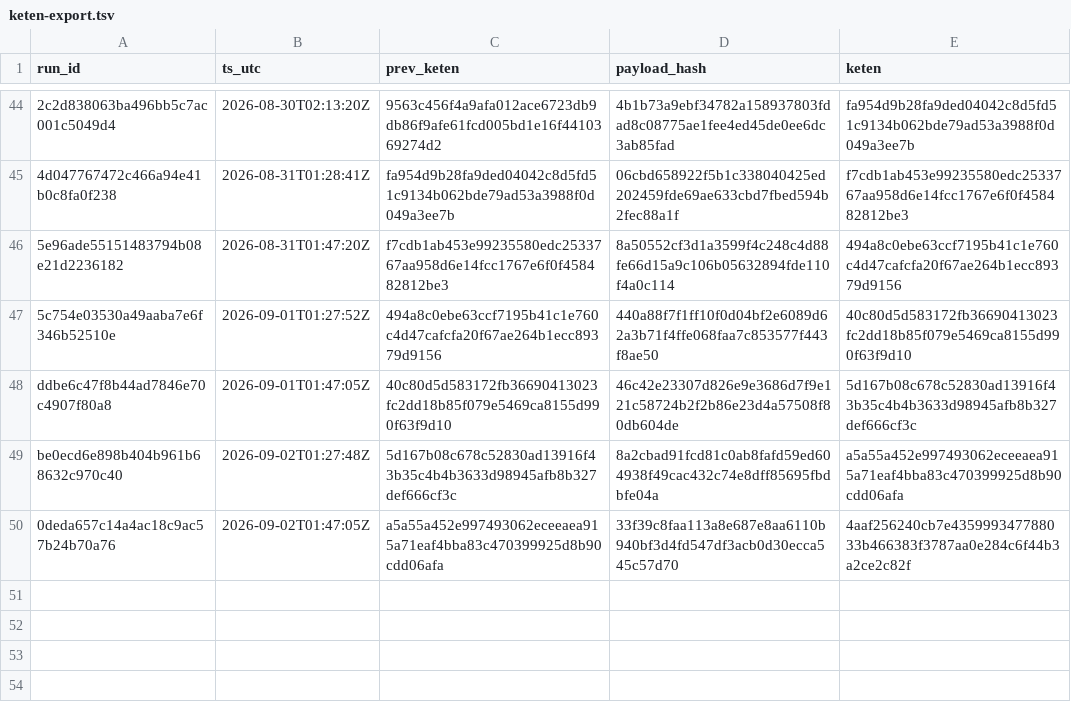
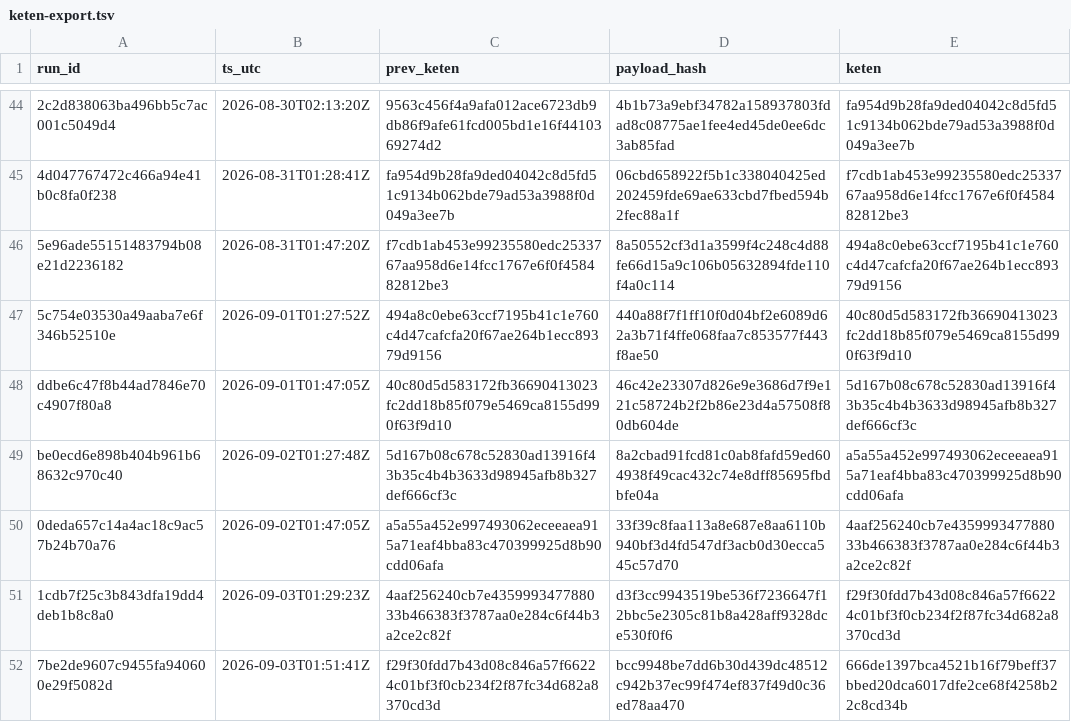
Before and after one commit to xevorhq-rgb/gerustbewaard-bewijs, a TSV file: bewijs_v2/keten-export.tsv, drawn as a sheet; only a part is shown, gaps mark what is left out.

```diff
--- a/bewijs_v2/keten-export.tsv
+++ b/bewijs_v2/keten-export.tsv
@@ -50 +50,3 @@ be0ecd6e898b404b961b68632c970c40	2026-09-02T01:27:48Z	5d167b08c678c52830ad13916f
 0deda657c14a4ac18c9ac57b24b70a76	2026-09-02T01:47:05Z	a5a55a452e997493062eceeaea915a71eaf4bba83c470399925d8b90cdd06afa	33f39c8faa113a8e687e8aa6110b940bf3d4fd547df3acb0d30ecca545c57d70	4aaf256240cb7e435999347788033b466383f3787aa0e284c6f44b3a2ce2c82f
+1cdb7f25c3b843dfa19dd4deb1b8c8a0	2026-09-03T01:29:23Z	4aaf256240cb7e435999347788033b466383f3787aa0e284c6f44b3a2ce2c82f	d3f3cc9943519be536f7236647f12bbc5e2305c81b8a428aff9328dce530f0f6	f29f30fdd7b43d08c846a57f66224c01bf3f0cb234f2f87fc34d682a8370cd3d
+7be2de9607c9455fa940600e29f5082d	2026-09-03T01:51:41Z	f29f30fdd7b43d08c846a57f66224c01bf3f0cb234f2f87fc34d682a8370cd3d	bcc9948be7dd6b30d439dc48512c942b37ec99f474ef837f49d0c36ed78aa470	666de1397bca4521b16f79beff37bbed20dca6017dfe2ce68f4258b22c8cd34b
```
Also changed, not shown: 3 other files.
